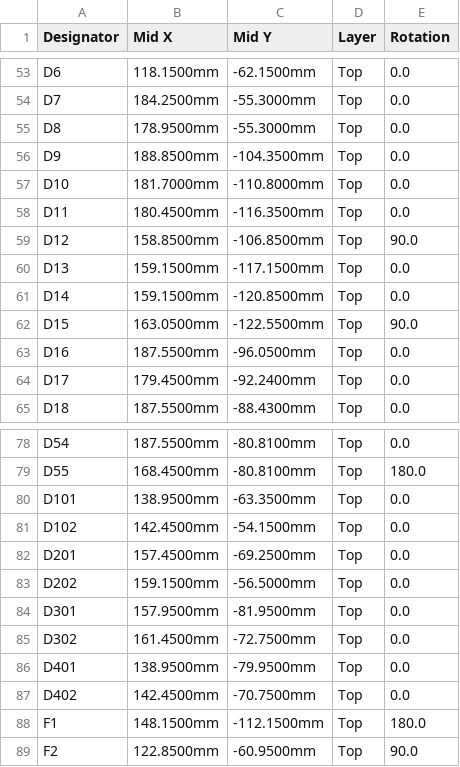
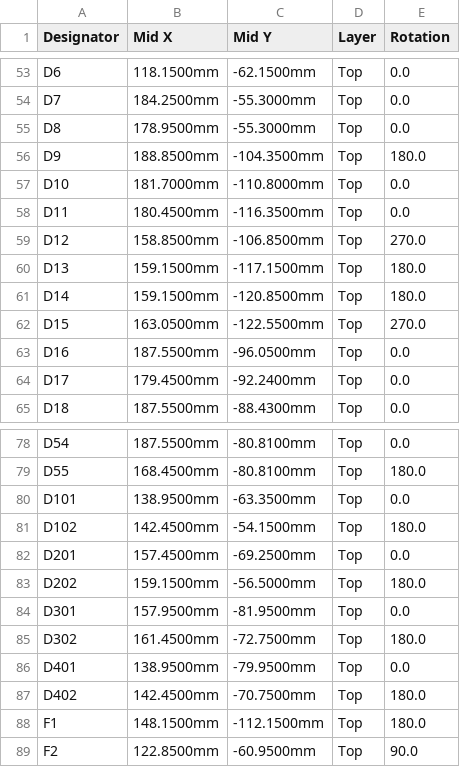
Before and after one commit to plektra/ESP32-PDM, a CSV file: hardware/pdm-4ch/fab/ESP32-PDM-4CH-cpl-jlc.csv, drawn as a sheet; only a part is shown, gaps mark what is left out; the diff covers the shown part only.

```diff
--- a/hardware/pdm-4ch/fab/ESP32-PDM-4CH-cpl-jlc.csv
+++ b/hardware/pdm-4ch/fab/ESP32-PDM-4CH-cpl-jlc.csv
@@ -55,9 +55,9 @@ D7,184.2500mm,-55.3000mm,Top,0.0
 D8,178.9500mm,-55.3000mm,Top,0.0
-D9,188.8500mm,-104.3500mm,Top,0.0
+D9,188.8500mm,-104.3500mm,Top,180.0
 D10,181.7000mm,-110.8000mm,Top,0.0
 D11,180.4500mm,-116.3500mm,Top,0.0
-D12,158.8500mm,-106.8500mm,Top,90.0
-D13,159.1500mm,-117.1500mm,Top,0.0
-D14,159.1500mm,-120.8500mm,Top,0.0
-D15,163.0500mm,-122.5500mm,Top,90.0
+D12,158.8500mm,-106.8500mm,Top,270.0
+D13,159.1500mm,-117.1500mm,Top,180.0
+D14,159.1500mm,-120.8500mm,Top,180.0
+D15,163.0500mm,-122.5500mm,Top,270.0
 D16,187.5500mm,-96.0500mm,Top,0.0
@@ -80,9 +80,9 @@ D55,168.4500mm,-80.8100mm,Top,180.0
 D101,138.9500mm,-63.3500mm,Top,0.0
-D102,142.4500mm,-54.1500mm,Top,0.0
+D102,142.4500mm,-54.1500mm,Top,180.0
 D201,157.4500mm,-69.2500mm,Top,0.0
-D202,159.1500mm,-56.5000mm,Top,0.0
+D202,159.1500mm,-56.5000mm,Top,180.0
 D301,157.9500mm,-81.9500mm,Top,0.0
-D302,161.4500mm,-72.7500mm,Top,0.0
+D302,161.4500mm,-72.7500mm,Top,180.0
 D401,138.9500mm,-79.9500mm,Top,0.0
-D402,142.4500mm,-70.7500mm,Top,0.0
+D402,142.4500mm,-70.7500mm,Top,180.0
 F1,148.1500mm,-112.1500mm,Top,180.0
```
Also changed, not shown: 17 edited cells elsewhere in this file, 7 other files.
